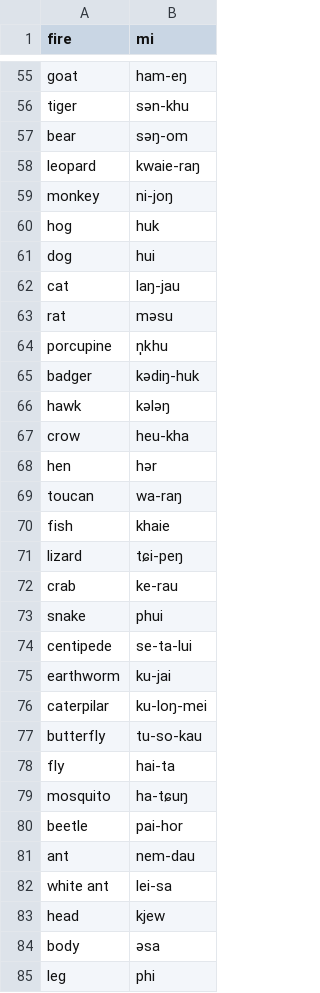
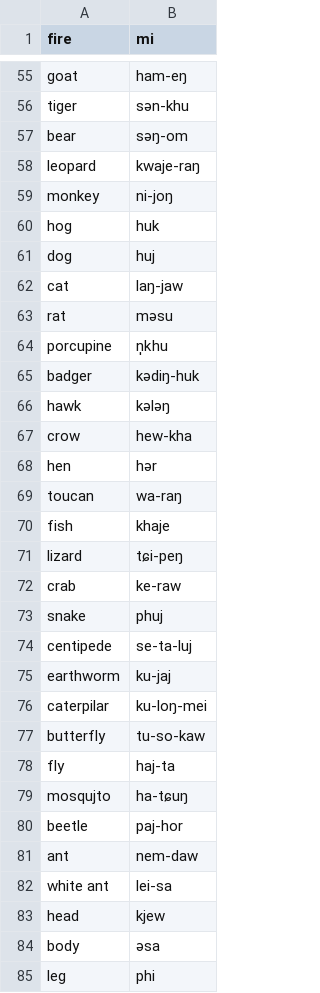
Before and after one commit to dmort27/pycomparator, a TSV file: data/phadang.tsv, drawn as a sheet; only a part is shown, gaps mark what is left out; the diff covers the shown part only.

```diff
--- a/data/phadang.tsv
+++ b/data/phadang.tsv
@@ -57,7 +57,7 @@ tiger	sən-khu
 bear	səŋ-om
-leopard	kwaie-raŋ
+leopard	kwaje-raŋ
 monkey	ni-joŋ
 hog	huk
-dog	hui
-cat	laŋ-jau
+dog	huj
+cat	laŋ-jaw
 rat	məsu
@@ -66,17 +66,17 @@ badger	kədiŋ-huk
 hawk	kələŋ
-crow	heu-kha
+crow	hew-kha
 hen	hər
 toucan	wa-raŋ
-fish	khaie
+fish	khaje
 lizard	tɕi-peŋ
-crab	ke-rau
-snake	phui
-centipede	se-ta-lui
-earthworm	ku-jai
+crab	ke-raw
+snake	phuj
+centipede	se-ta-luj
+earthworm	ku-jaj
 caterpilar	ku-loŋ-mei
-butterfly	tu-so-kau
-fly	hai-ta
-mosquito	ha-tɕuŋ
-beetle	pai-hor
-ant	nem-dau
+butterfly	tu-so-kaw
+fly	haj-ta
+mosqujto	ha-tɕuŋ
+beetle	paj-hor
+ant	nem-daw
 white ant	lei-sa
```
Also changed, not shown: 5 added rows, 5 removed rows and 121 edited cells elsewhere in this file, data/khunggoi.tsv, 2 other files.
